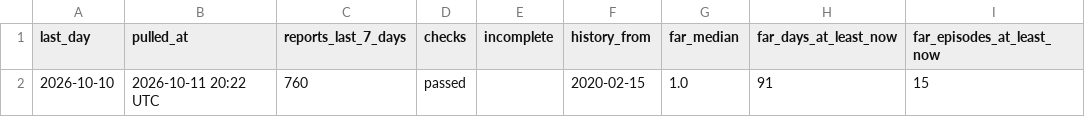
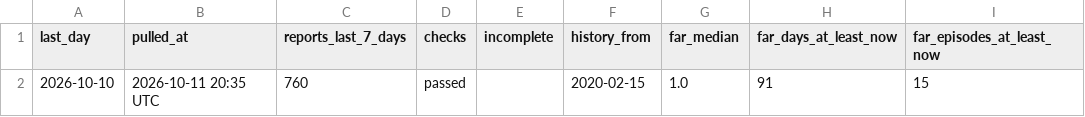
Before and after one commit to roddesbordes-dev/student-protest-tracker, a CSV file: docs/data/info.csv, drawn as a sheet; only a part is shown; the diff names each change by its address in the sheet, - before the commit and + after, or states it on an @@ line.

```diff
--- a/docs/data/info.csv
+++ b/docs/data/info.csv
-B2 (pulled_at): 2026-10-11 20:22 UTC
+B2 (pulled_at): 2026-10-11 20:35 UTC
```
Also changed, not shown: 1 other file.
